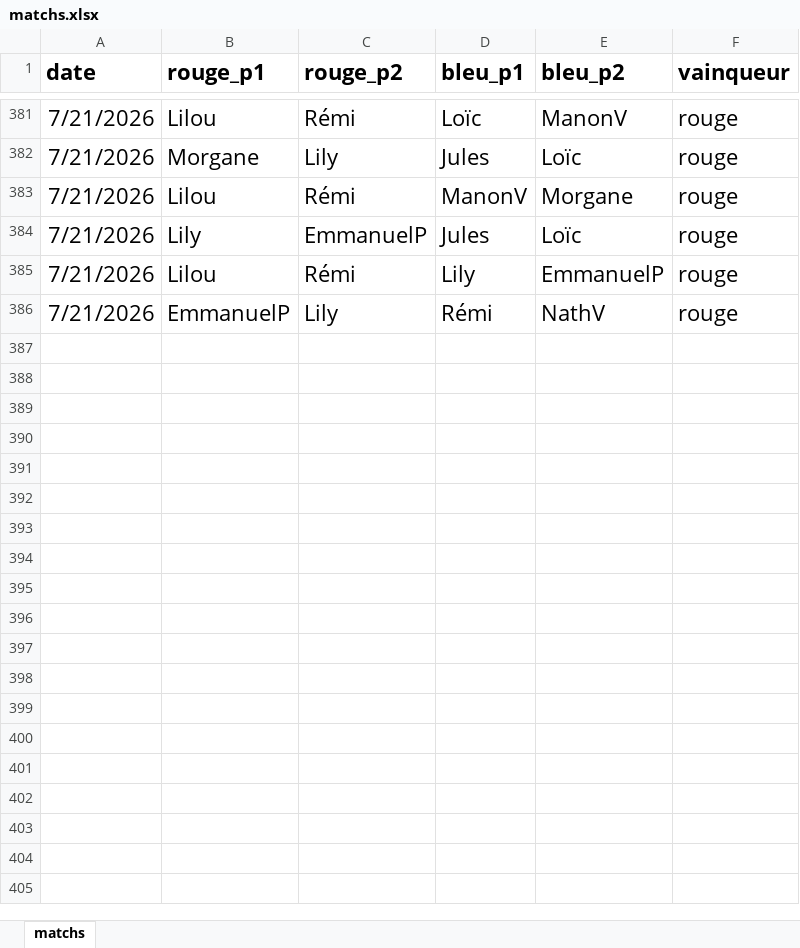
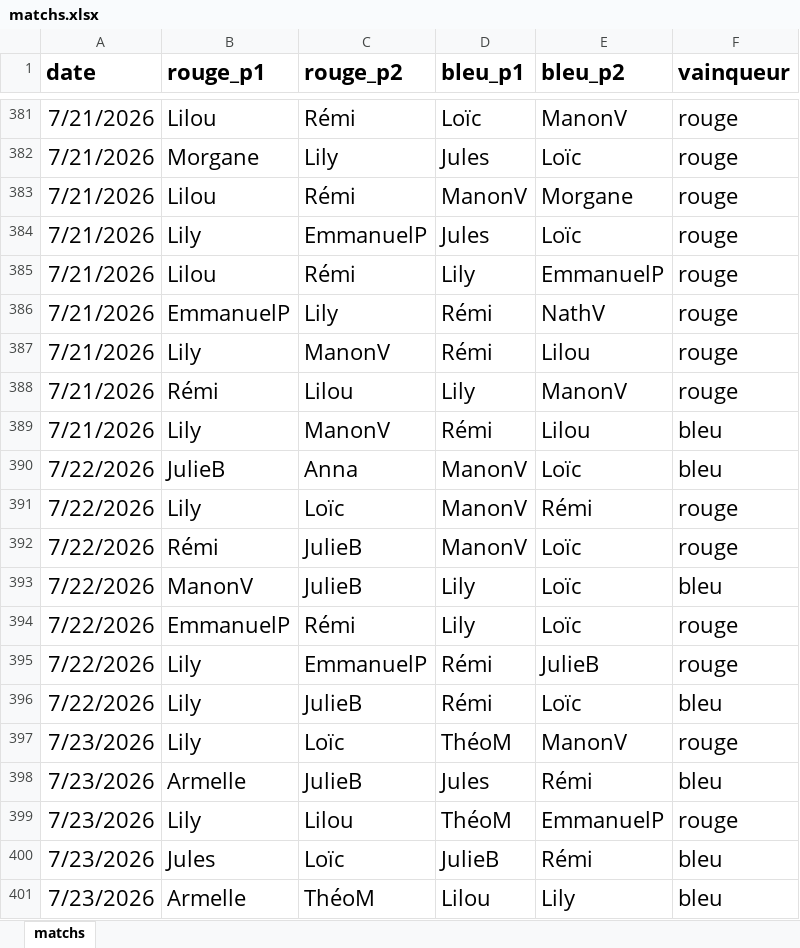
Before and after one commit to CBGP-activities/Foosball, an Excel workbook: data/matchs.xlsx, sheet matchs, drawn as a sheet; only a part is shown, gaps mark what is left out; values as stored, in another font and other column widths than the file's, no borders; the diff names each change by its address in the sheet, - before the commit and + after, or states it on an @@ line.

Commit message:
Add files via upload

```diff
--- a/data/matchs.xlsx (sheet matchs)
+++ b/data/matchs.xlsx (sheet matchs)
+row 387: 7/21/2026 | Lily | ManonV | Rémi | Lilou | rouge
+row 388: 7/21/2026 | Rémi | Lilou | Lily | ManonV | rouge
+row 389: 7/21/2026 | Lily | ManonV | Rémi | Lilou | bleu
+row 390: 7/22/2026 | JulieB | Anna | ManonV | Loïc | bleu
+row 391: 7/22/2026 | Lily | Loïc | ManonV | Rémi | rouge
+row 392: 7/22/2026 | Rémi | JulieB | ManonV | Loïc | rouge
+row 393: 7/22/2026 | ManonV | JulieB | Lily | Loïc | bleu
+row 394: 7/22/2026 | EmmanuelP | Rémi | Lily | Loïc | rouge
+row 395: 7/22/2026 | Lily | EmmanuelP | Rémi | JulieB | rouge
+row 396: 7/22/2026 | Lily | JulieB | Rémi | Loïc | bleu
+row 397: 7/23/2026 | Lily | Loïc | ThéoM | ManonV | rouge
+row 398: 7/23/2026 | Armelle | JulieB | Jules | Rémi | bleu
+row 399: 7/23/2026 | Lily | Lilou | ThéoM | EmmanuelP | rouge
+row 400: 7/23/2026 | Jules | Loïc | JulieB | Rémi | bleu
+row 401: 7/23/2026 | Armelle | ThéoM | Lilou | Lily | bleu
```
